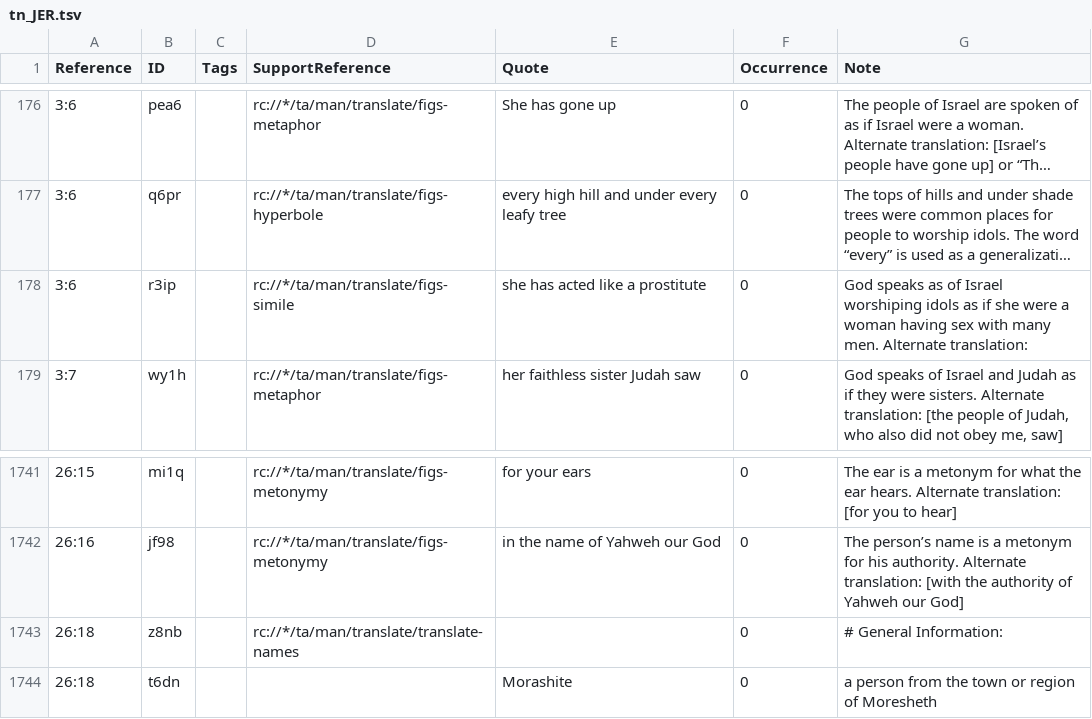
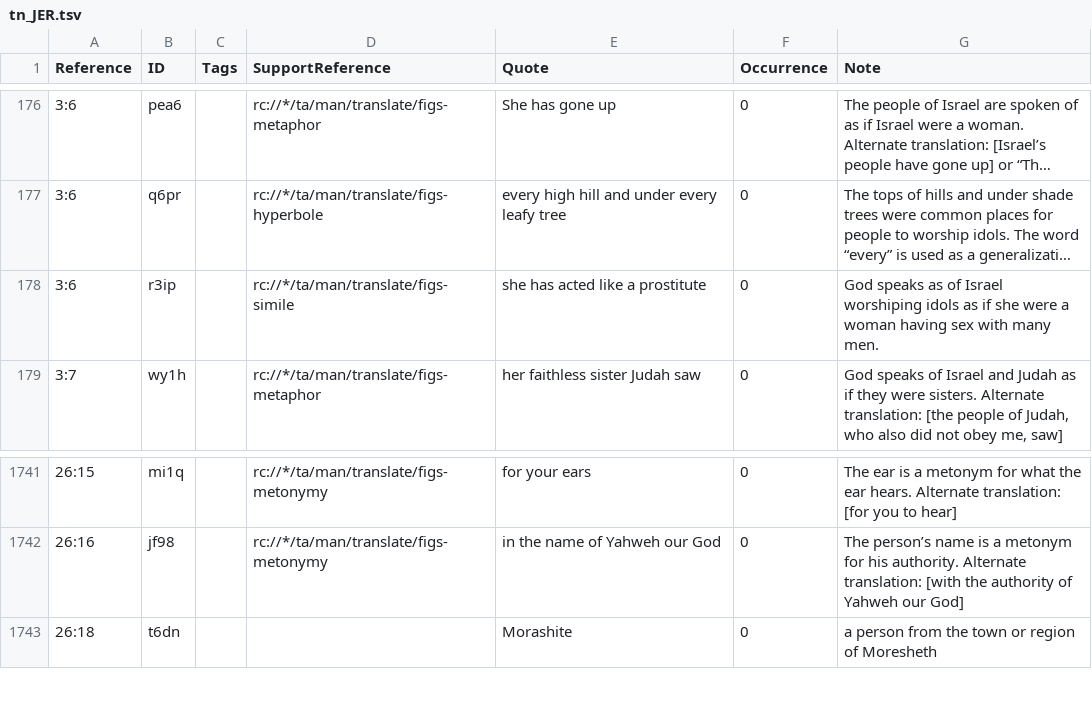
Before and after one commit to ding0t/en_tn, a TSV file: tn_JER.tsv, drawn as a sheet; only a part is shown, gaps mark what is left out; long unchanged cells end in …; the diff names each change by its address in the sheet, - before the commit and + after, or states it on an @@ line.

```diff
--- a/tn_JER.tsv
+++ b/tn_JER.tsv
-G178 (Note): …many men. Alternate translation:
+G178 (Note): …many men.
-row 1743: 26:18 | z8nb |  | rc://*/ta/man/translate/translate-names |  | 0 | # General Information:
```
Also changed, not shown: tn_EZK.tsv, 1 other file.
